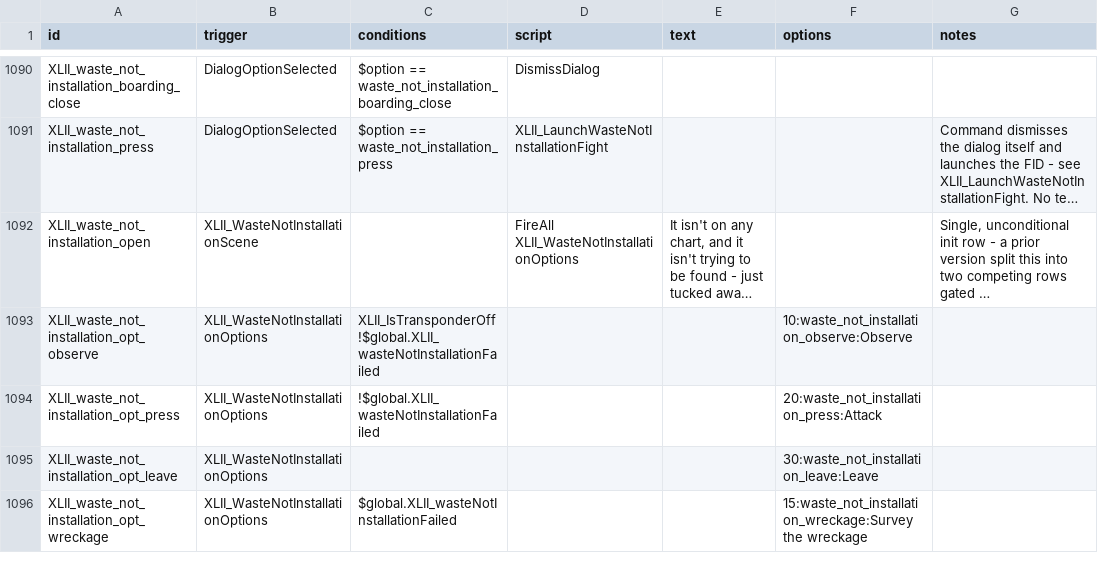
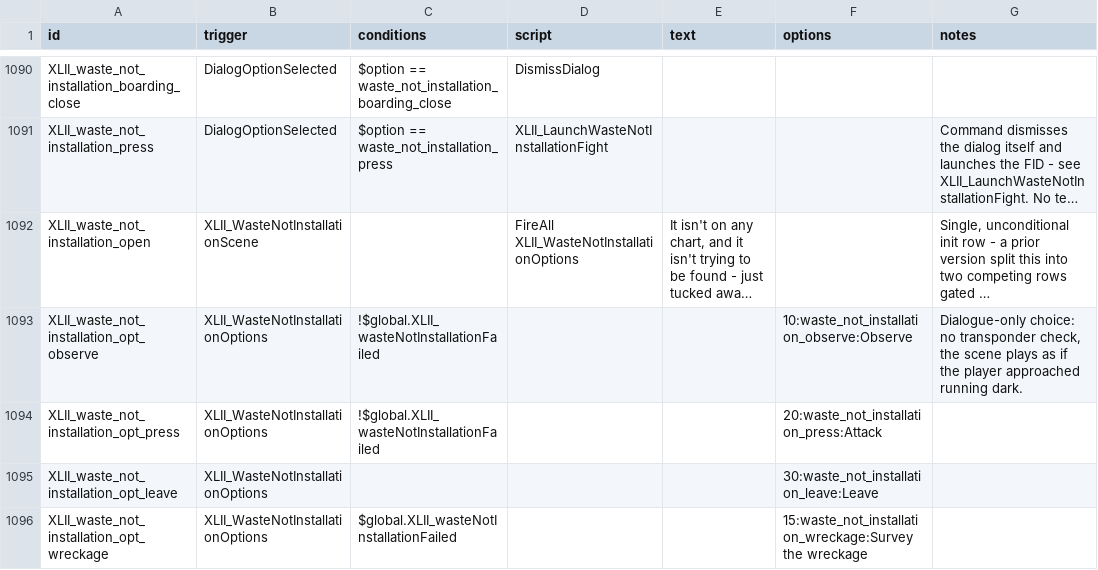
Before and after one commit to Levianeer/Draconis-Fleet, a CSV file: data/campaign/rules.csv, drawn as a sheet; only a part is shown, gaps mark what is left out; long unchanged cells end in …; ↵ is a line break in a cell; the diff names each change by its address in the sheet, - before the commit and + after, or states it on an @@ line.

Commit message:
Rework Waste Not Observe/Attack options
Observe no longer needs the transponder off, the choice is now dialogue only

```diff
--- a/data/campaign/rules.csv
+++ b/data/campaign/rules.csv
-C1093 (conditions): XLII_IsTransponderOff ↵ !$global.XLII_wasteNotInstallationFailed
+C1093 (conditions): !$global.XLII_wasteNotInstallationFailed
-G1093 (notes): (empty)
+G1093 (notes): Dialogue-only choice: no transponder check, the scene plays as if the player approached running dark.
```
Also changed, not shown: 1 other file.
